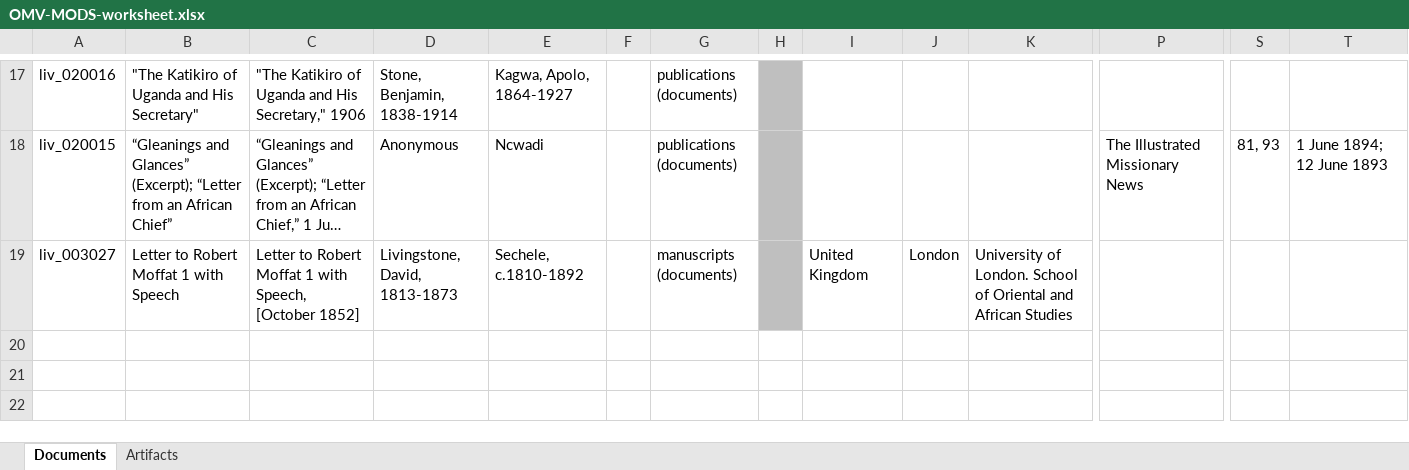
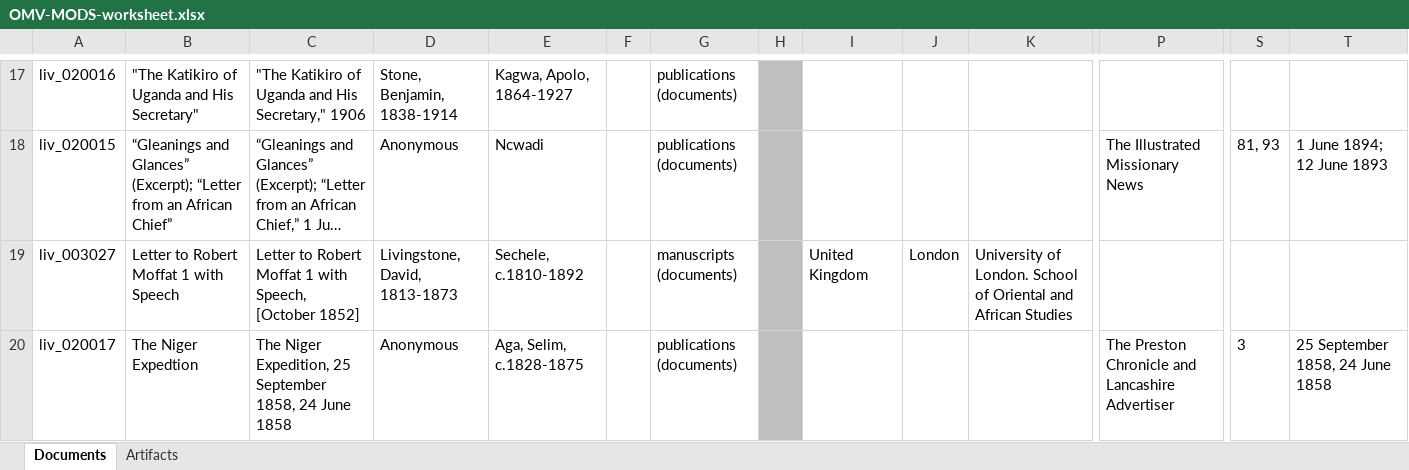
Before and after one commit to livingstoneonline/onemorevoice, an Excel workbook: transcriptions/OMV-MODS-worksheet.xlsx, sheet Documents, drawn as a sheet; only a part is shown, gaps mark what is left out; long unchanged cells end in …; values as stored, in another font and other column widths than the file's, no borders; rows hold the shown columns only; the diff names each change by its address in the sheet, - before the commit and + after, or states it on an @@ line.

Commit message:
update MODS for selim aga

```diff
--- a/transcriptions/OMV-MODS-worksheet.xlsx (sheet Documents)
+++ b/transcriptions/OMV-MODS-worksheet.xlsx (sheet Documents)
+row 20: liv_020017 | The Niger Expedtion | The Niger Expedition, 25 September 1858, 24 June 1858 | Anonymous | Aga, Selim, c.1828-1875 |  | publications (documents) |  |  |  |  | The Preston Chronicle and Lancashire Advertiser | 3 | 25 September 1858, 24 June 1858
```
